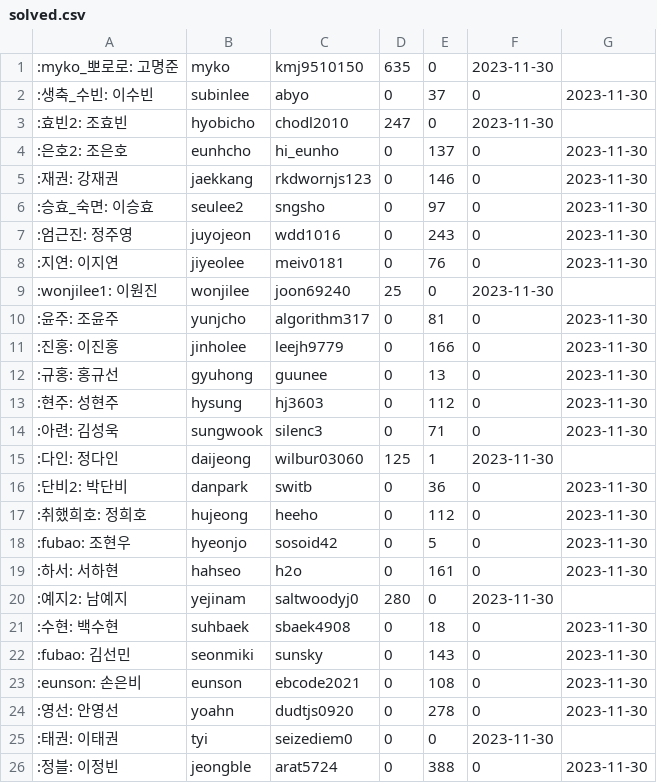
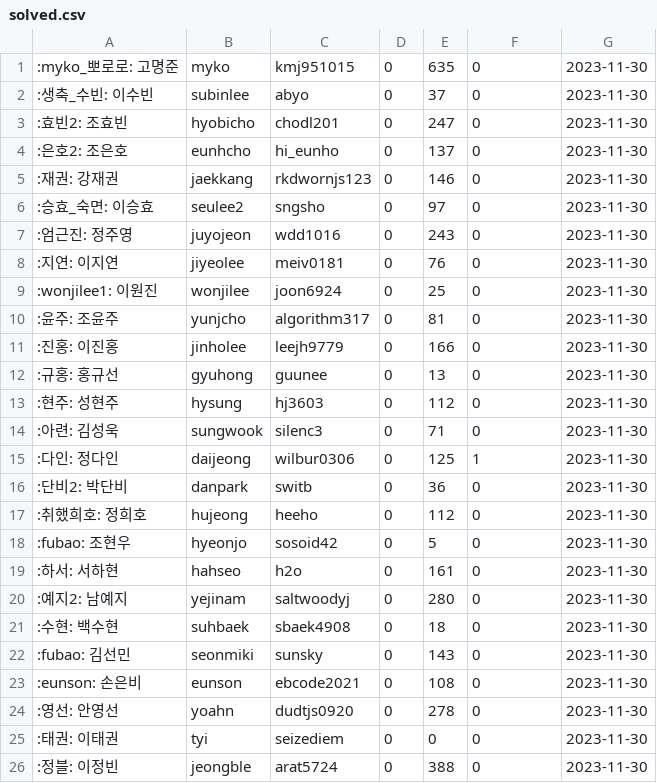
Before and after one commit to 0D0S/odos, a CSV file: doc/solved.csv, drawn as a sheet; the diff names each change by its address in the sheet, - before the commit and + after, or states it on an @@ line.

Commit message:
📝 , 빠진 곳 추가

```diff
--- a/doc/solved.csv
+++ b/doc/solved.csv
-C1: kmj9510150
+C1: kmj951015
-D1: 635
+D1: 0
-E1: 0
+E1: 635
-F1: 2023-11-30
+F1: 0
-G1: (empty)
+G1: 2023-11-30
-C3: chodl2010
+C3: chodl201
-D3: 247
+D3: 0
-E3: 0
+E3: 247
-F3: 2023-11-30
+F3: 0
-G3: (empty)
+G3: 2023-11-30
-C9: joon69240
+C9: joon6924
-D9: 25
+D9: 0
-E9: 0
+E9: 25
-F9: 2023-11-30
+F9: 0
-G9: (empty)
+G9: 2023-11-30
-C15: wilbur03060
+C15: wilbur0306
-D15: 125
+D15: 0
-E15: 1
+E15: 125
-F15: 2023-11-30
+F15: 1
-G15: (empty)
+G15: 2023-11-30
-C20: saltwoodyj0
+C20: saltwoodyj
-D20: 280
+D20: 0
-E20: 0
+E20: 280
-F20: 2023-11-30
+F20: 0
-G20: (empty)
+G20: 2023-11-30
-C25: seizediem0
+C25: seizediem
-F25: 2023-11-30
+F25: 0
-G25: (empty)
+G25: 2023-11-30
```
